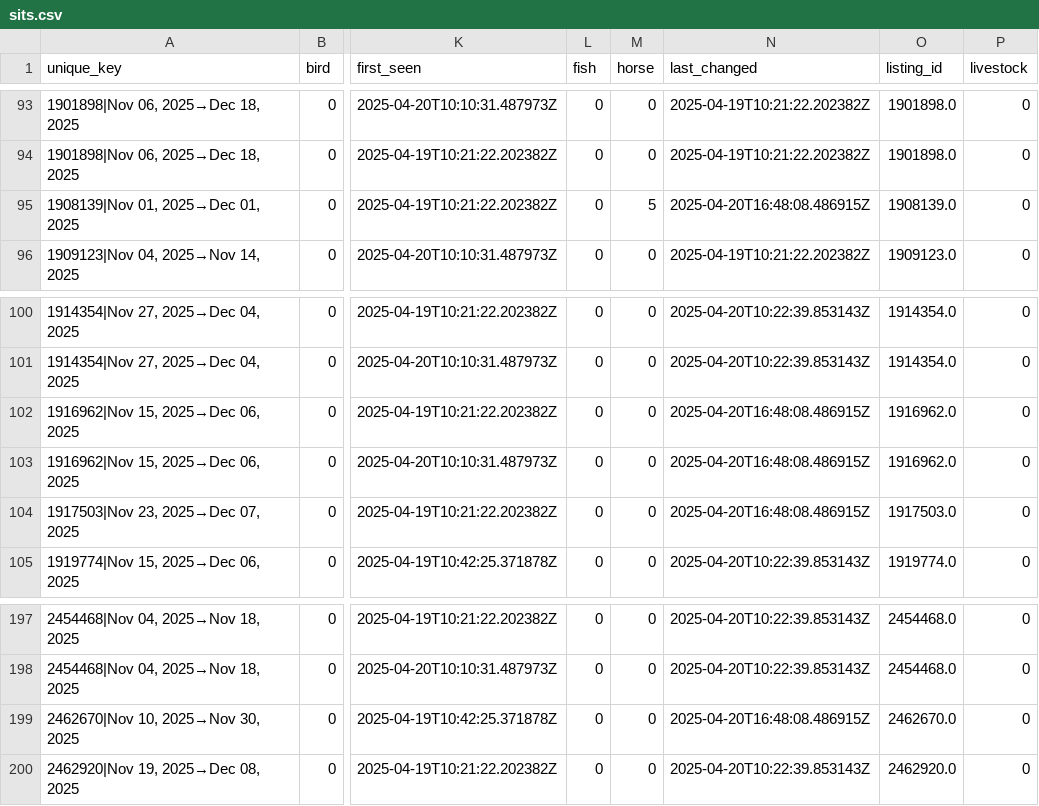
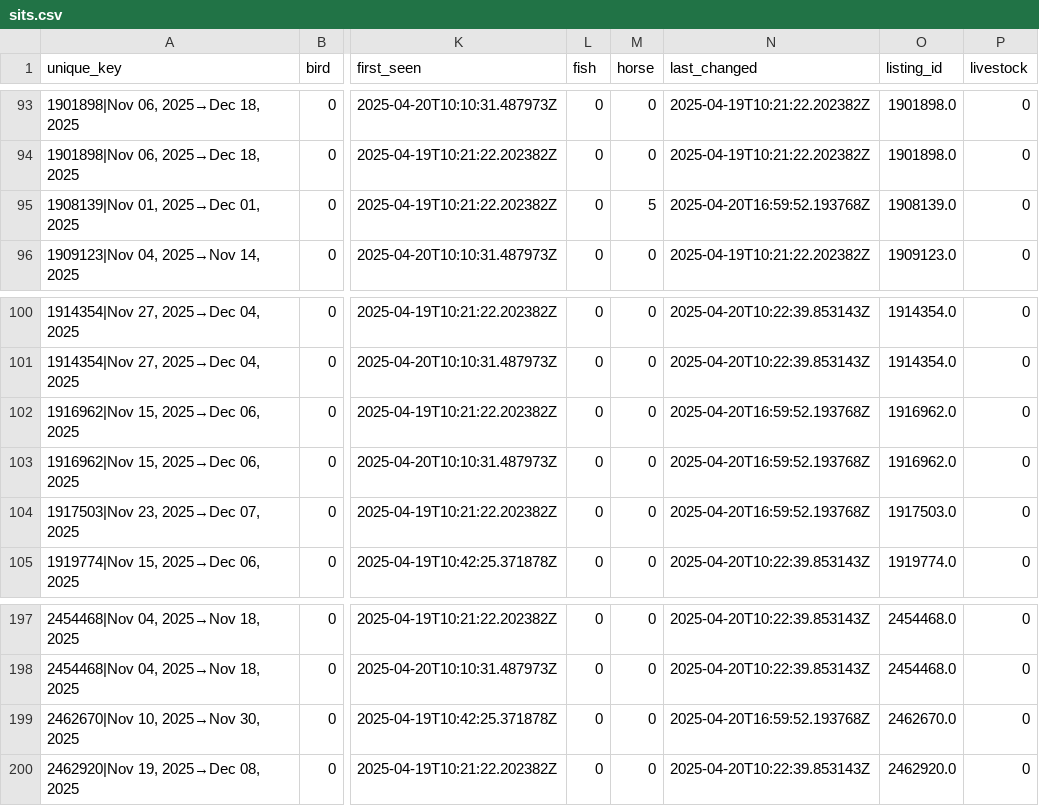
Before and after one commit to Owen-Graham/TrustHouseSittersAlerts, a CSV file: sits.csv, drawn as a sheet; only a part is shown, gaps mark what is left out; the diff names each change by its address in the sheet, - before the commit and + after, or states it on an @@ line.

```diff
--- a/sits.csv
+++ b/sits.csv
-N95 (last_changed): 2025-04-20T16:48:08.486915Z
+N95 (last_changed): 2025-04-20T16:59:52.193768Z
-N102:N104 (last_changed): 2025-04-20T16:48:08.486915Z
+N102:N104 (last_changed): 2025-04-20T16:59:52.193768Z
-N199 (last_changed): 2025-04-20T16:48:08.486915Z
+N199 (last_changed): 2025-04-20T16:59:52.193768Z
```
Also changed, not shown: 1 other file.
